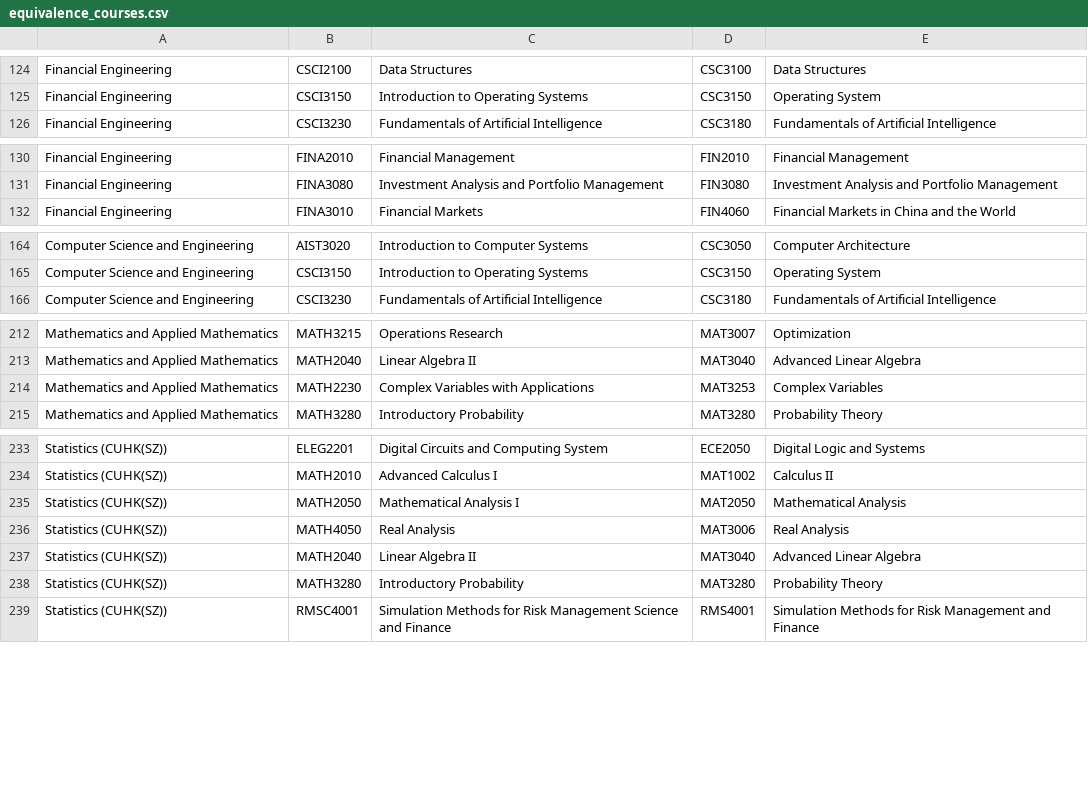
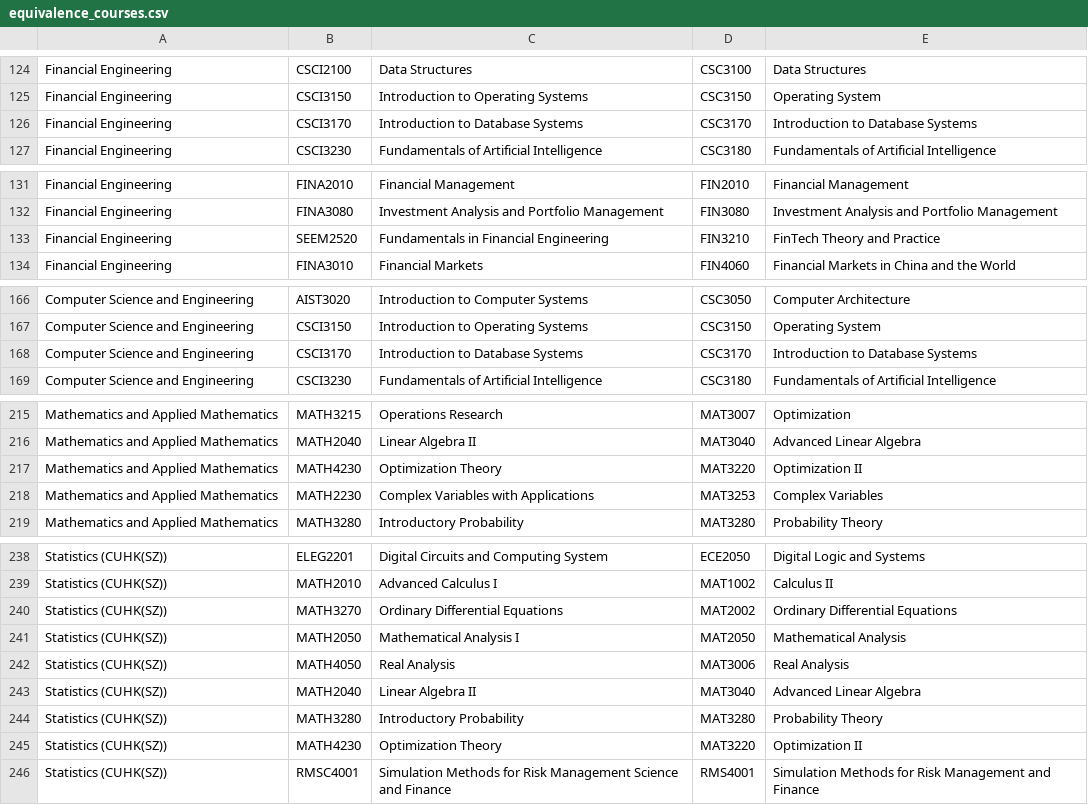
Before and after one commit to zalexk/IDADM_Course_Helper, a CSV file: data/equivalence_courses.csv, drawn as a sheet; only a part is shown, gaps mark what is left out; the diff covers the shown part only.

Commit message:
Align equivalence CSV with official 2025-26 list; fix ECE composite key
- Sync 8 rows to the updated official course list (CSCI3170/CSC3170 in
  FE/CSE/Statistics SZ, SEEM2520/FIN3210 in FE, MATH4230/MAT3220,
  MATH3270/MAT2002)
- Replace the ECE composite key "IERG3080/ CSCI3100" with the single
  representative CSCI3100 (matches the new PDF, IDA and import canonical)
- Add TestCatalogueKeyIntegrity: every catalogue key must be a real course
  id; '/'-joined keys rejected (4 legacy composites whitelisted, including
  the two either/or entries found in the Information Engineering catalogue)
- Document the single-representative convention and the mandatory
  study_plan migration rule in AGENTS.md

Required companion step BEFORE deploying: run the manual study_plan key
migration (CSC3170 -> CSCI3170 x3, FIN3210 -> SEEM2520 x2) per
docs/migration-20261024-equivalence-keys.md

```diff
--- a/data/equivalence_courses.csv
+++ b/data/equivalence_courses.csv
@@ -125,2 +125,3 @@ Financial Engineering,CSCI2100,Data Structures,CSC3100,Data Structures
 Financial Engineering,CSCI3150,Introduction to Operating Systems,CSC3150,Operating System
+Financial Engineering,CSCI3170,Introduction to Database Systems,CSC3170,Introduction to Database Systems
 Financial Engineering,CSCI3230,Fundamentals of Artificial Intelligence,CSC3180,Fundamentals of Artificial Intelligence
@@ -131,2 +132,3 @@ Financial Engineering,FINA2010,Financial Management,FIN2010,Financial Management
 Financial Engineering,FINA3080,Investment Analysis and Portfolio Management,FIN3080,Investment Analysis and Portfolio Management
+Financial Engineering,SEEM2520,Fundamentals in Financial Engineering,FIN3210,FinTech Theory and Practice
 Financial Engineering,FINA3010,Financial Markets,FIN4060,Financial Markets in China and the World
@@ -165,2 +167,3 @@ Computer Science and Engineering,AIST3020,Introduction to Computer Systems,CSC30
 Computer Science and Engineering,CSCI3150,Introduction to Operating Systems,CSC3150,Operating System
+Computer Science and Engineering,CSCI3170,Introduction to Database Systems,CSC3170,Introduction to Database Systems
 Computer Science and Engineering,CSCI3230,Fundamentals of Artificial Intelligence,CSC3180,Fundamentals of Artificial Intelligence
@@ -213,2 +216,3 @@ Mathematics and Applied Mathematics,MATH3215,Operations Research,MAT3007,Optimiz
 Mathematics and Applied Mathematics,MATH2040,Linear Algebra II,MAT3040,Advanced Linear Algebra
+Mathematics and Applied Mathematics,MATH4230,Optimization Theory,MAT3220,Optimization II
 Mathematics and Applied Mathematics,MATH2230,Complex Variables with Applications,MAT3253,Complex Variables
@@ -234,2 +239,3 @@ Statistics (CUHK(SZ)),ELEG2201,Digital Circuits and Computing System,ECE2050,Dig
 Statistics (CUHK(SZ)),MATH2010,Advanced Calculus I,MAT1002,Calculus II
+Statistics (CUHK(SZ)),MATH3270,Ordinary Differential Equations,MAT2002,Ordinary Differential Equations
 Statistics (CUHK(SZ)),MATH2050,Mathematical Analysis I,MAT2050,Mathematical Analysis
@@ -238,2 +244,3 @@ Statistics (CUHK(SZ)),MATH2040,Linear Algebra II,MAT3040,Advanced Linear Algebra
 Statistics (CUHK(SZ)),MATH3280,Introductory Probability,MAT3280,Probability Theory
+Statistics (CUHK(SZ)),MATH4230,Optimization Theory,MAT3220,Optimization II
 Statistics (CUHK(SZ)),RMSC4001,Simulation Methods for Risk Management Science and Finance,RMS4001,Simulation Methods for Risk Management and Finance
```
Also changed, not shown: 1 added row and 2 edited cells elsewhere in this file, 3 other files.
